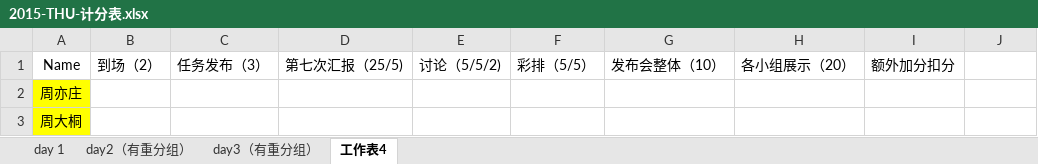
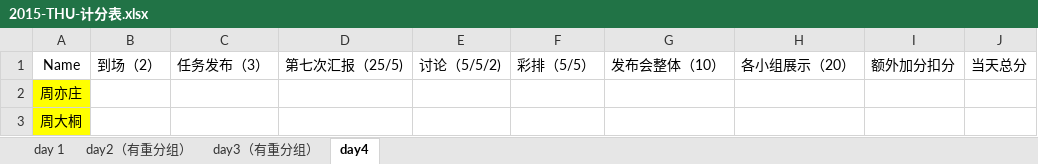
Before and after one commit to lanvana/2015-Tsinghua-XLP-CDT, an Excel workbook: Docs/计分组/2015-THU-计分表.xlsx, sheet day4, drawn as a sheet; only a part is shown; values as stored, in another font and other column widths than the file's, no borders; the diff names each change by its address in the sheet, - before the commit and + after, or states it on an @@ line.

```diff
--- a/Docs/计分组/2015-THU-计分表.xlsx (sheet day4)
+++ b/Docs/计分组/2015-THU-计分表.xlsx (sheet day4)
-sheet tab: 工作表4
+sheet tab: day4
-J1: (empty)
+J1: 当天总分
```
Also changed, not shown: sheet day3（有重分组）, sheet day2（有重分组）, sheet day 1, 1 other file.
